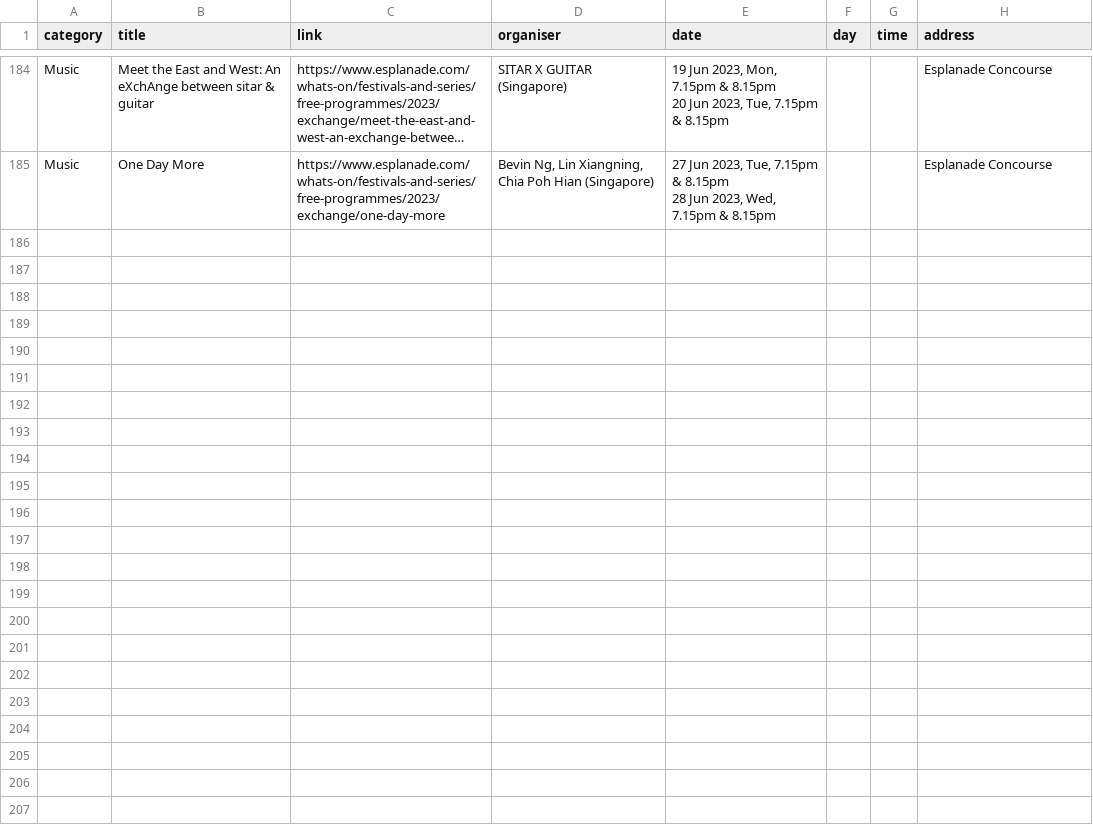
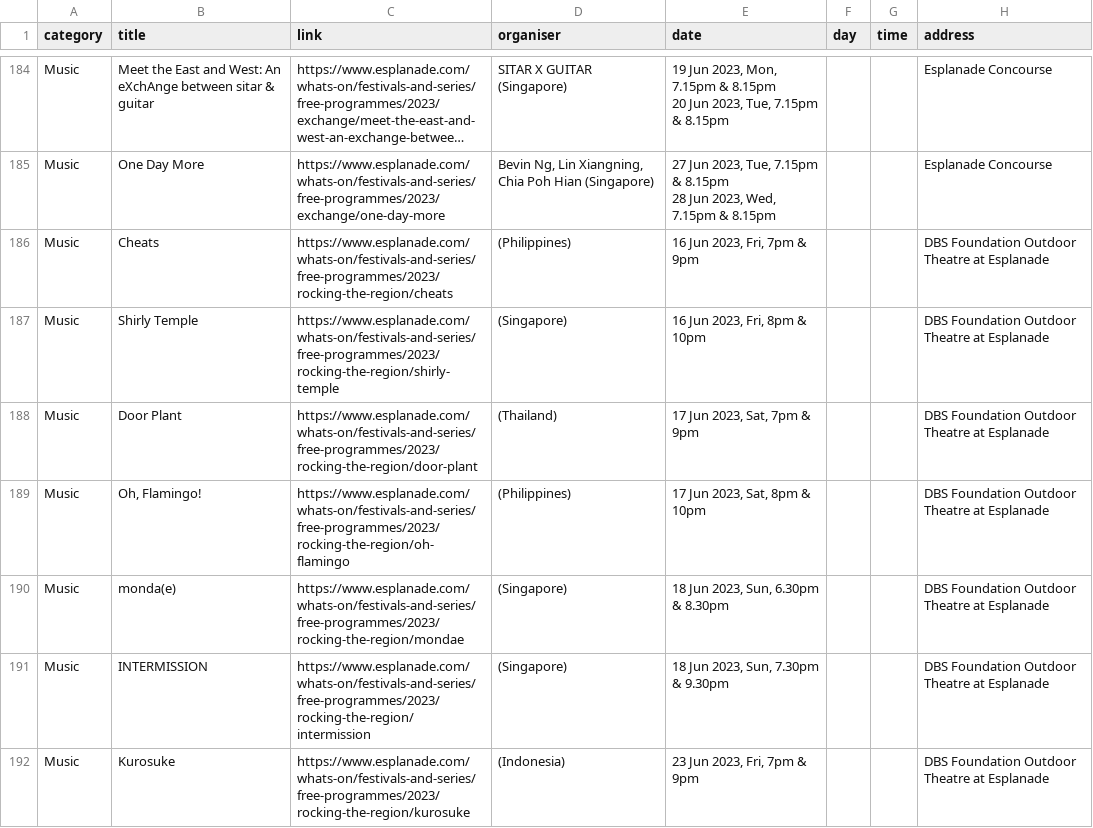
Before and after one commit to Joanna-Khek/free_music_esplanade_news, a CSV file: data.csv, drawn as a sheet; only a part is shown, gaps mark what is left out; long unchanged cells end in …; the diff covers the shown part only; the diff names each change by its address in the sheet, - before the commit and + after, or states it on an @@ line.

```diff
--- a/data.csv
+++ b/data.csv
+row 186: Music | Cheats | https://www.esplanade.com/whats-on/festivals-and-series/free-programmes/2023/rocking-the-region/cheats | (Philippines) | 16 Jun 2023, Fri, 7pm & 9pm |  |  | DBS Foundation Outdoor Theatre at Esplanade
+row 187: Music | Shirly Temple | https://www.esplanade.com/whats-on/festivals-and-series/free-programmes/2023/rocking-the-region/shirly-temple | (Singapore) | 16 Jun 2023, Fri, 8pm & 10pm |  |  | DBS Foundation Outdoor Theatre at Esplanade
+row 188: Music | Door Plant | https://www.esplanade.com/whats-on/festivals-and-series/free-programmes/2023/rocking-the-region/door-plant | (Thailand) | 17 Jun 2023, Sat, 7pm & 9pm |  |  | DBS Foundation Outdoor Theatre at Esplanade
+row 189: Music | Oh, Flamingo! | https://www.esplanade.com/whats-on/festivals-and-series/free-programmes/2023/rocking-the-region/oh-flamingo | (Philippines) | 17 Jun 2023, Sat, 8pm & 10pm |  |  | DBS Foundation Outdoor Theatre at Esplanade
+row 190: Music | monda(e) | https://www.esplanade.com/whats-on/festivals-and-series/free-programmes/2023/rocking-the-region/mondae | (Singapore) | 18 Jun 2023, Sun, 6.30pm & 8.30pm |  |  | DBS Foundation Outdoor Theatre at Esplanade
+row 191: Music | INTERMISSION | https://www.esplanade.com/whats-on/festivals-and-series/free-programmes/2023/rocking-the-region/intermission | (Singapore) | 18 Jun 2023, Sun, 7.30pm & 9.30pm |  |  | DBS Foundation Outdoor Theatre at Esplanade
+row 192: Music | Kurosuke | https://www.esplanade.com/whats-on/festivals-and-series/free-programmes/2023/rocking-the-region/kurosuke | (Indonesia) | 23 Jun 2023, Fri, 7pm & 9pm |  |  | DBS Foundation Outdoor Theatre at Esplanade
```
Also changed, not shown: 7 added rows elsewhere in this file.
